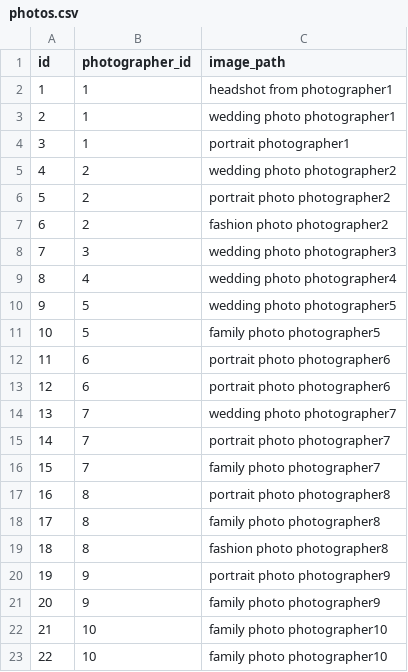
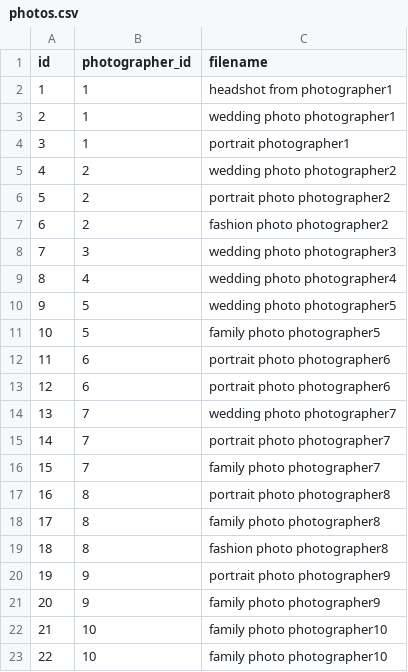
Before and after one commit to zherujiang/photomaster, a CSV file: backend/test_data/photos.csv, drawn as a sheet.

Commit message:
add autoincrement for primary key in photos table, modify test_app.py to pass photos tests

```diff
--- a/backend/test_data/photos.csv
+++ b/backend/test_data/photos.csv
@@ -1,2 +1,2 @@
-id;photographer_id;image_path
+id;photographer_id;filename
 1;1;headshot from photographer1
```
Also changed, not shown: 3 other files.
